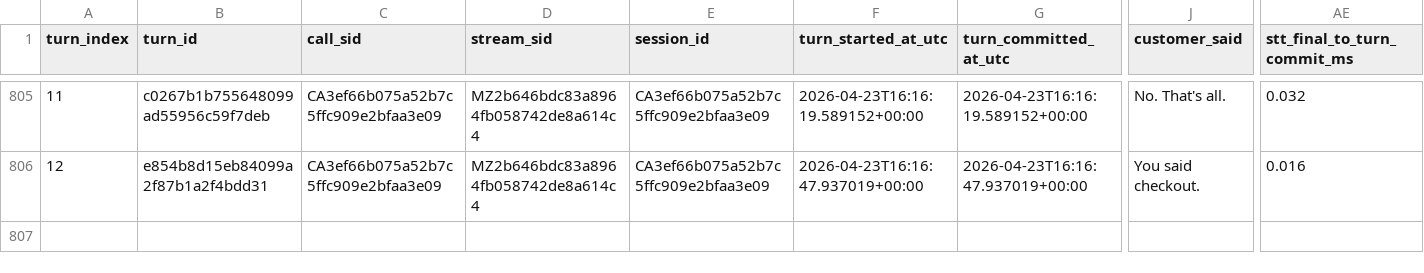
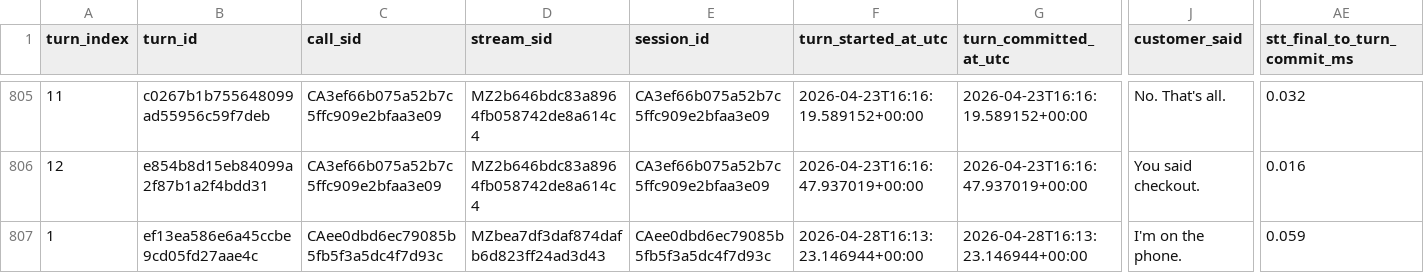
Before and after one commit to arush-cygnuspay/compass-voice, a CSV file: app/logs/realtime_turn_latency.csv, drawn as a sheet; only a part is shown, gaps mark what is left out; rows hold the shown columns only; the diff names each change by its address in the sheet, - before the commit and + after, or states it on an @@ line.

```diff
--- a/app/logs/realtime_turn_latency.csv
+++ b/app/logs/realtime_turn_latency.csv
+row 807: 1 | ef13ea586e6a45ccbe9cd05fd27aae4c | CAee0dbd6ec79085b5fb5f3a5dc4f7d93c | MZbea7df3daf874dafb6d823ff24ad3d43 | CAee0dbd6ec79085b5fb5f3a5dc4f7d93c | 2026-04-28T16:13:23.146944+00:00 | 2026-04-28T16:13:23.146944+00:00 | I'm on the phone. | 0.059
```
Also changed, not shown: 39 other files.
